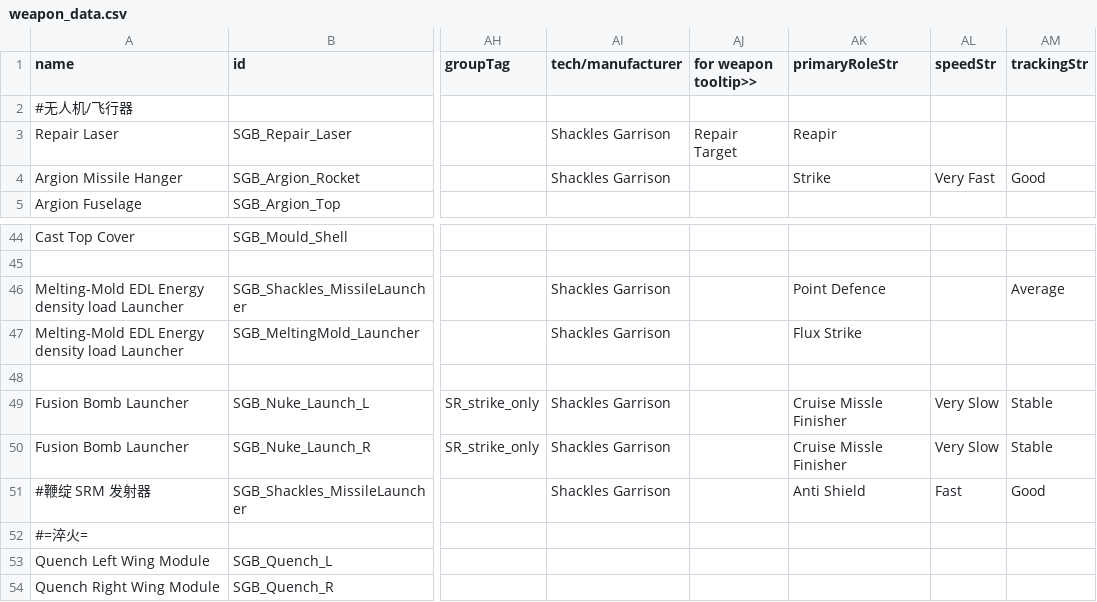
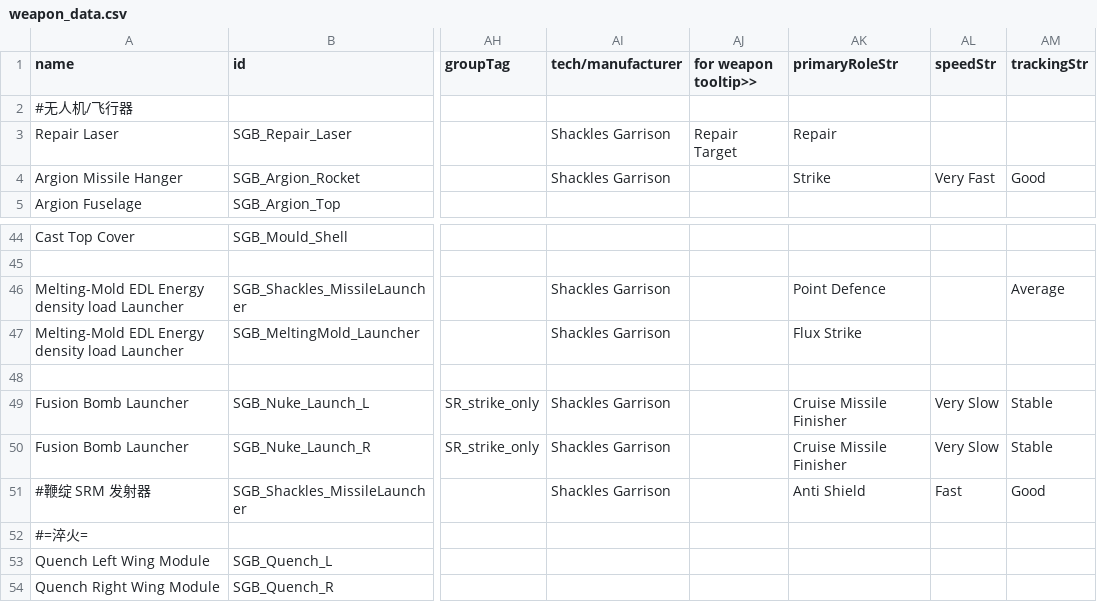
Before and after one commit to nissa-seru/XXVIIBattleGroup_EN, a CSV file: data/weapons/weapon_data.csv, drawn as a sheet; only a part is shown, gaps mark what is left out; the diff names each change by its address in the sheet, - before the commit and + after, or states it on an @@ line.

```diff
--- a/data/weapons/weapon_data.csv
+++ b/data/weapons/weapon_data.csv
-AK3 (primaryRoleStr): Reapir
+AK3 (primaryRoleStr): Repair
-AK49:AK50 (primaryRoleStr): Cruise Missle Finisher
+AK49:AK50 (primaryRoleStr): Cruise Missile Finisher
```
Also changed, not shown: data/campaign/rules.csv, data/hullmods/hull_mods.csv, 4 other files.
